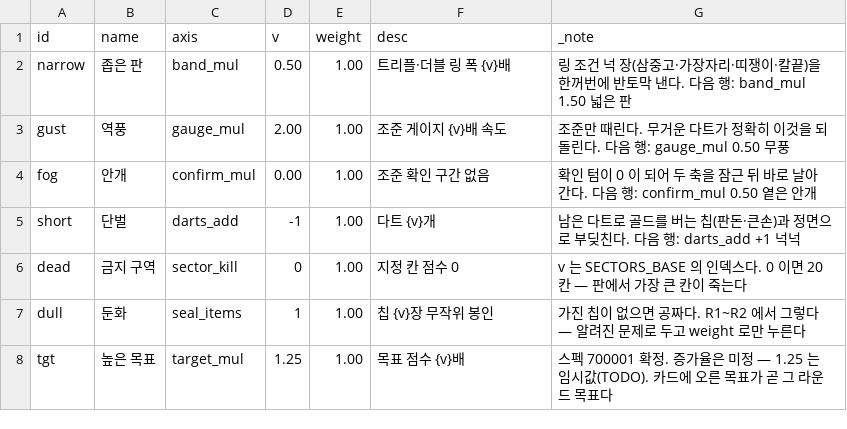
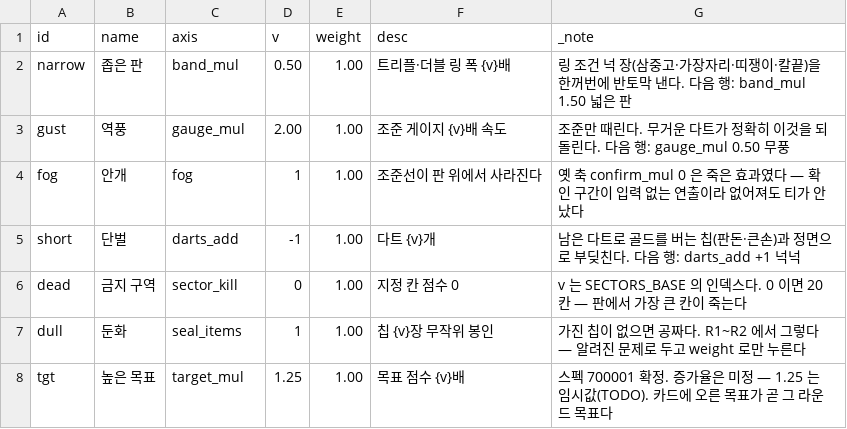
Before and after one commit to GGbong69/test-03, a CSV file: data/modifiers.csv, drawn as a sheet.

```diff
--- a/data/modifiers.csv
+++ b/data/modifiers.csv
@@ -3,3 +3,3 @@ narrow,좁은 판,band_mul,0.50,1.00,트리플·더블 링 폭 {v}배,링 조건
 gust,역풍,gauge_mul,2.00,1.00,조준 게이지 {v}배 속도,조준만 때린다. 무거운 다트가 정확히 이것을 되돌린다. 다음 행: gauge_mul 0.50 무풍
-fog,안개,confirm_mul,0.00,1.00,조준 확인 구간 없음,확인 텀이 0 이 되어 두 축을 잠근 뒤 바로 날아간다. 다음 행: confirm_mul 0.50 옅은 안개
+fog,안개,fog,1,1.00,조준선이 판 위에서 사라진다,옛 축 confirm_mul 0 은 죽은 효과였다 — 확인 구간이 입력 없는 연출이라 없어져도 티가 안 났다
 short,단벌,darts_add,-1,1.00,다트 {v}개,남은 다트로 골드를 버는 칩(판돈·큰손)과 정면으로 부딪친다. 다음 행: darts_add +1 넉넉
```
Also changed, not shown: 2 other files.
